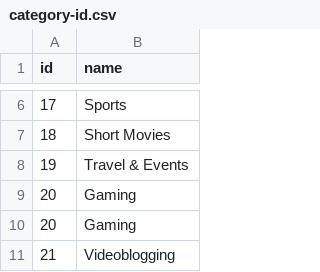
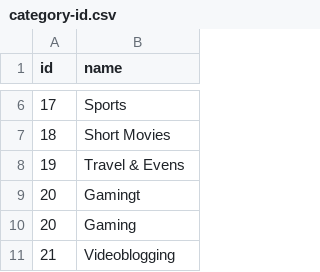
Before and after one commit to EDA2021-1-SEC05-G3N/Reto2-G03N, a CSV file: Data/category-id.csv, drawn as a sheet; only a part is shown, gaps mark what is left out.

```diff
--- a/Data/category-id.csv
+++ b/Data/category-id.csv
@@ -7,4 +7,4 @@ id	name
 18	 Short Movies
-19	 Travel & Events
-20	 Gaming
+19	 Travel & Evens
+20	 Gamingt
 20	 Gaming
```
Also changed, not shown: 2 other files.
